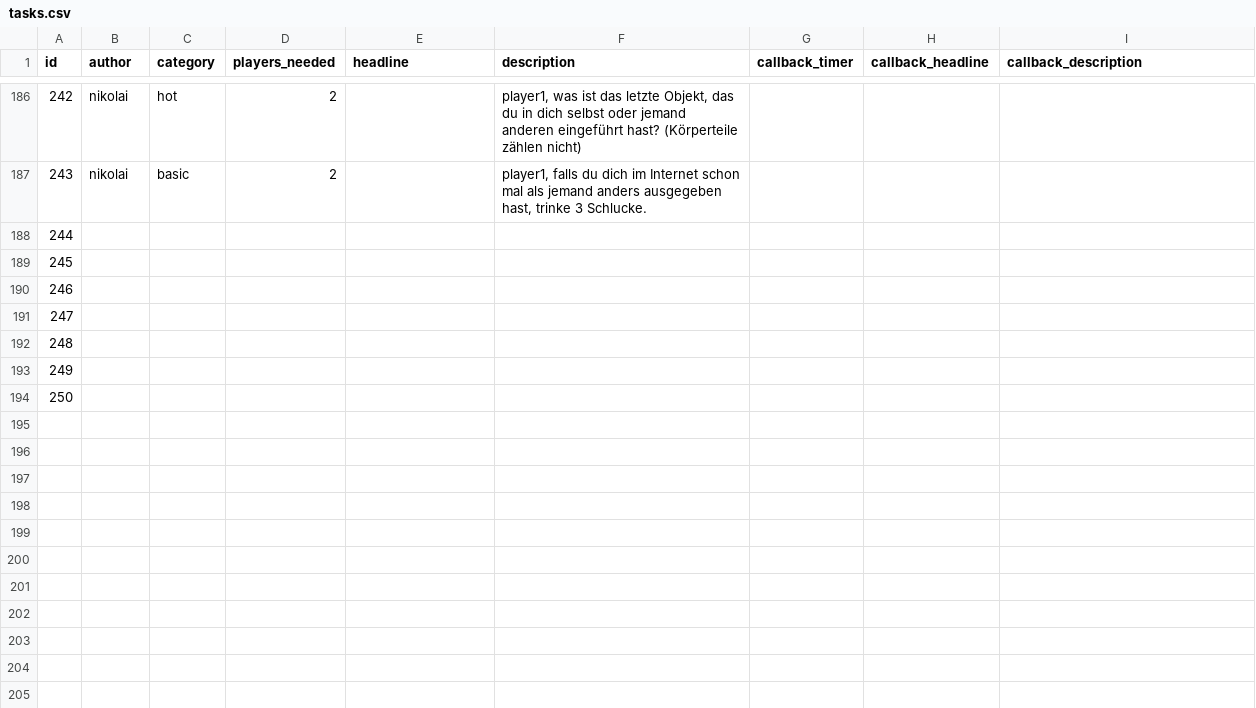
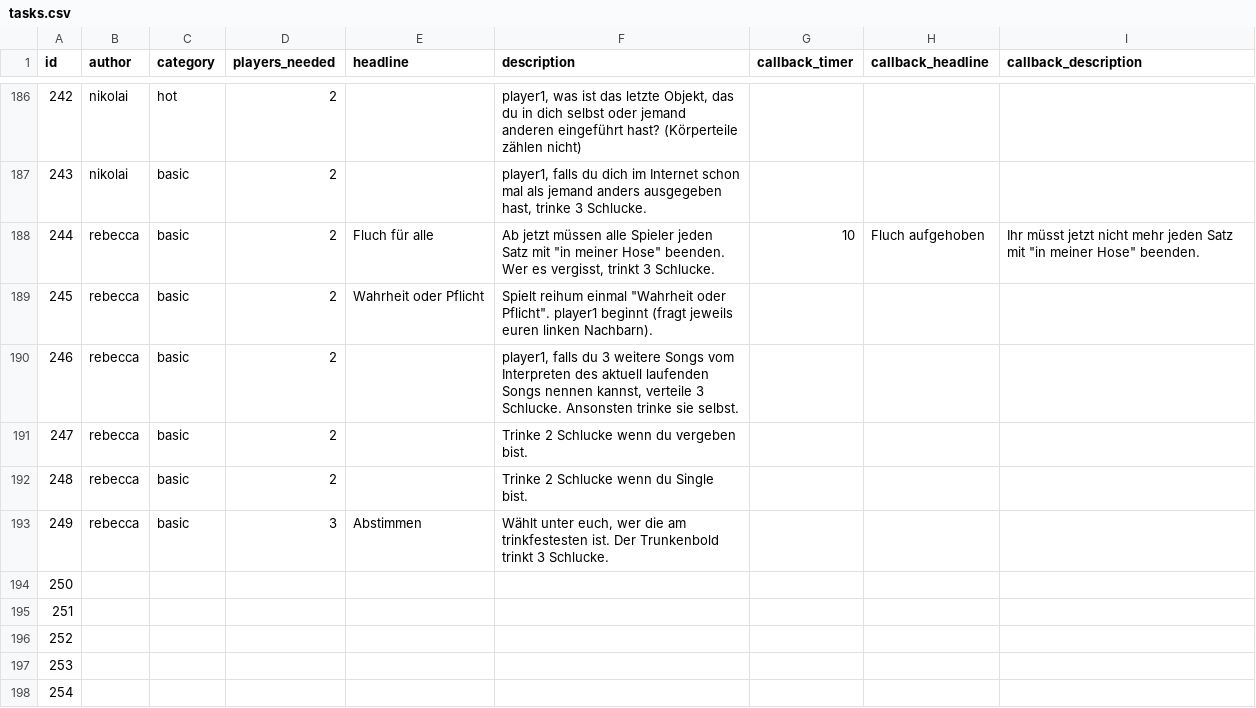
Before and after one commit to nschoenwald/ice-breaker, a CSV file: tasks.csv, drawn as a sheet; only a part is shown, gaps mark what is left out; the shorter side is filled out with more unchanged rows; addresses are those after the commit; the diff covers the shown part only; the diff names each change by its address in the sheet, - before the commit and + after, or states it on an @@ line.

Commit message:
Update tasks.csv

```diff
--- a/tasks.csv
+++ b/tasks.csv
+row 188: 244 | rebecca | basic | 2 | Fluch für alle | Ab jetzt müssen alle Spieler jeden Satz mit "in meiner Hose" beenden. Wer es vergisst, trinkt 3 Schlucke. | 10 | Fluch aufgehoben | Ihr müsst jetzt nicht mehr jeden Satz mit "in meiner Hose" beenden.
+row 189: 245 | rebecca | basic | 2 | Wahrheit oder Pflicht | Spielt reihum einmal "Wahrheit oder Pflicht". player1 beginnt (fragt jeweils euren linken Nachbarn).
+row 190: 246 | rebecca | basic | 2 |  | player1, falls du 3 weitere Songs vom Interpreten des aktuell laufenden Songs nennen kannst, verteile 3 Schlucke. Ansonsten trinke sie selbst.
+row 191: 247 | rebecca | basic | 2 |  | Trinke 2 Schlucke wenn du vergeben bist.
+row 192: 248 | rebecca | basic | 2 |  | Trinke 2 Schlucke wenn du Single bist.
+row 193: 249 | rebecca | basic | 3 | Abstimmen | Wählt unter euch, wer die am trinkfestesten ist. Der Trunkenbold trinkt 3 Schlucke.
@@ column A (id) renumbered between rows 194 and 200 @@
```
Also changed, not shown: 19 added rows elsewhere in this file.
